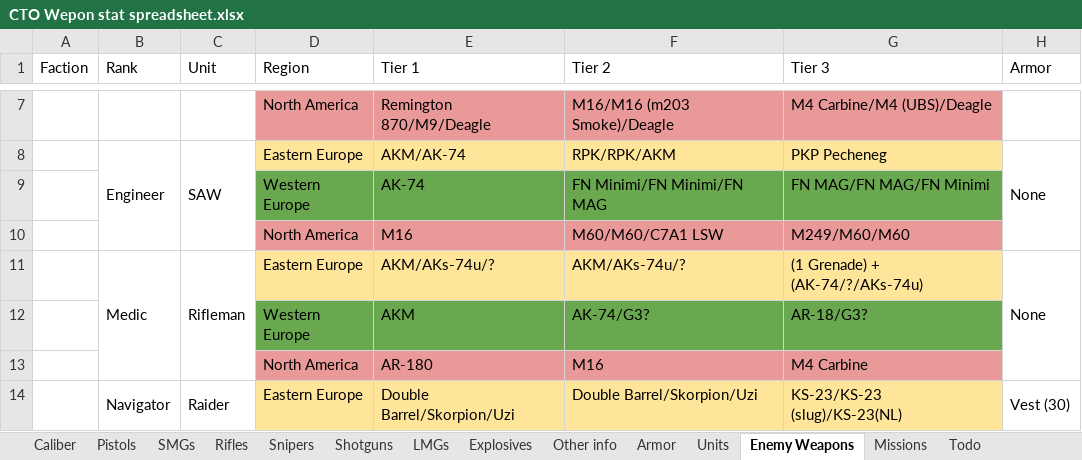
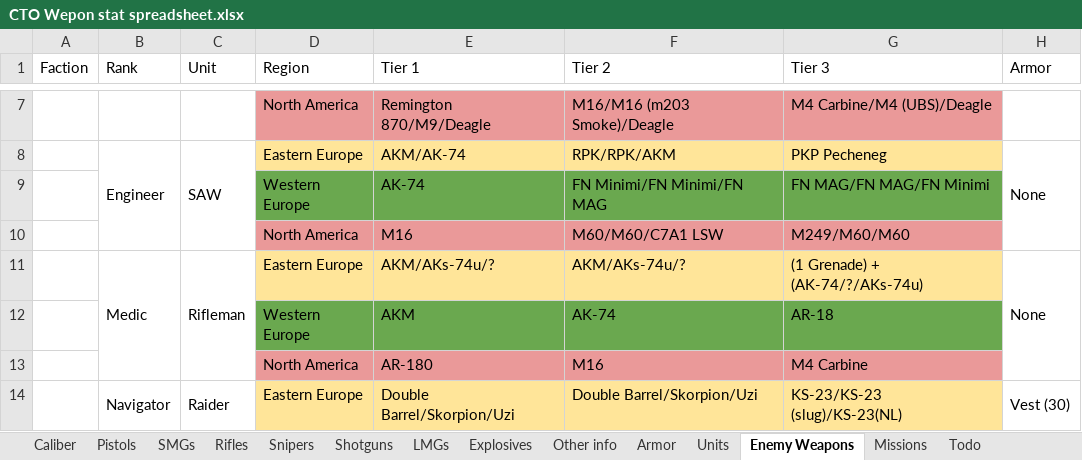
Before and after one commit to Inventorum-Development-Team/IDT_Counter_Terrorist_Operations, an Excel workbook: CTO Wepon stat spreadsheet.xlsx, sheet Enemy Weapons, drawn as a sheet; only a part is shown, gaps mark what is left out; values as stored, in another font and other column widths than the file's, no borders; the diff names each change by its address in the sheet, - before the commit and + after, or states it on an @@ line.

```diff
--- a/CTO Wepon stat spreadsheet.xlsx (sheet Enemy Weapons)
+++ b/CTO Wepon stat spreadsheet.xlsx (sheet Enemy Weapons)
-F12 (Tier 2): AK-74/G3?
+F12 (Tier 2): AK-74
-G12 (Tier 3): AR-18/G3?
+G12 (Tier 3): AR-18
```
Also changed, not shown: sheet Rifles, sheet Todo, 12 other files.
